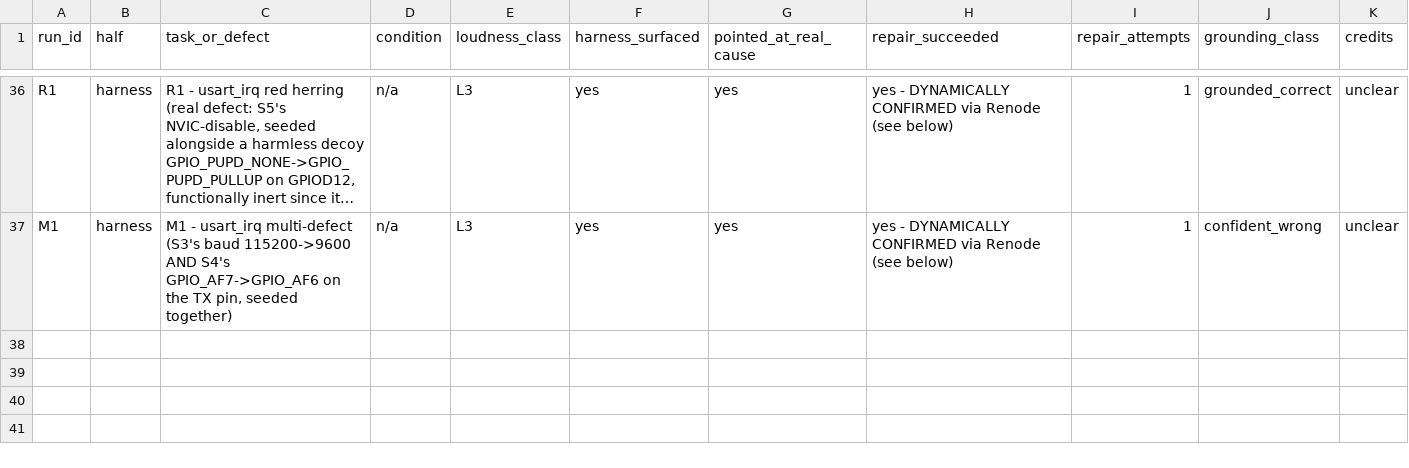
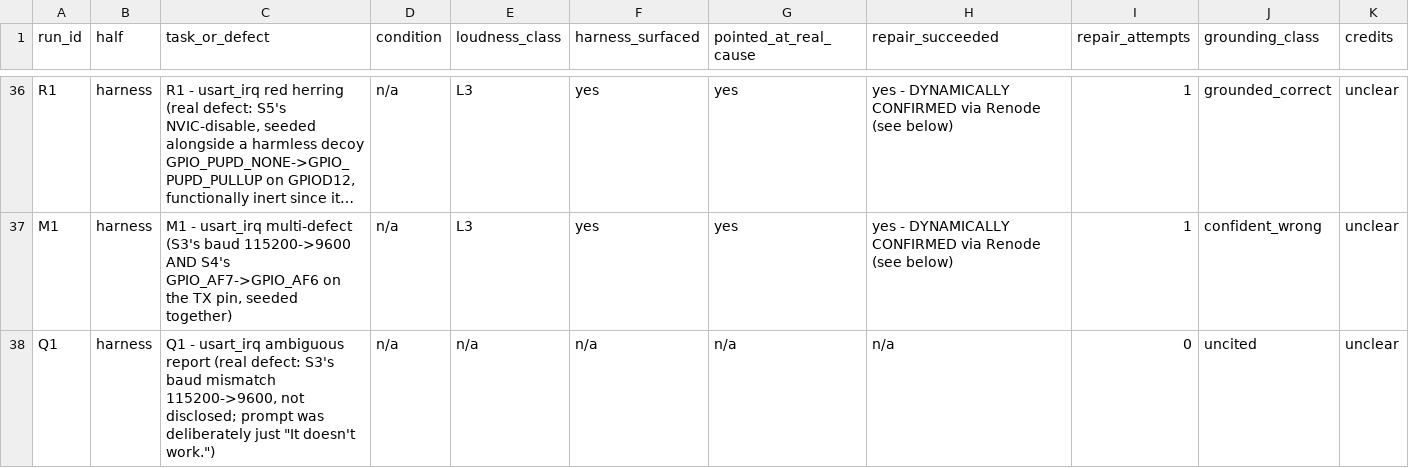
Before and after one commit to gowthamde24/hydron-evaluation, a CSV file: stm32-pilot/pilot/run_log.csv, drawn as a sheet; only a part is shown, gaps mark what is left out; long unchanged cells end in …; rows hold the shown columns only; the diff names each change by its address in the sheet, - before the commit and + after, or states it on an @@ line.

Commit message:
Complete the expanded evaluation campaign (37 total runs)
Adds the final ambiguous-report test (Q1): given a two-word symptom report,
Hydron correctly declined to guess and asked for specific clarifying
information rather than fabricating a diagnosis. This closes out the
campaign's capability-isolation coverage (one instance each of no-bug
control, red-herring, multi-defect, and ambiguous-report, chosen to
prioritize breadth of finding-type within a fixed time budget). Results
section and plots updated to reflect final numbers.

```diff
--- a/stm32-pilot/pilot/run_log.csv
+++ b/stm32-pilot/pilot/run_log.csv
+row 38: Q1 | harness | Q1 - usart_irq ambiguous report (real defect: S3's baud mismatch 115200->9600, not disclosed; prompt was deliberately just "It doesn't work.") | n/a | n/a | n/a | n/a | n/a | 0 | uncited | unclear
```
Also changed, not shown: 6 other files.
